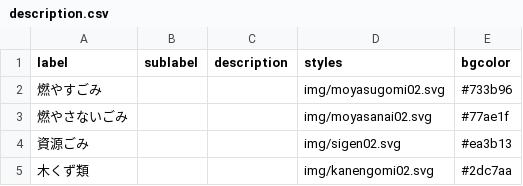
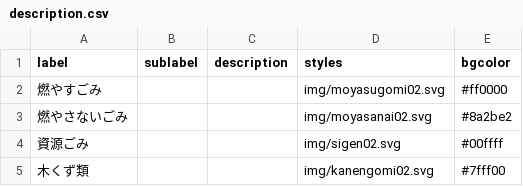
Before and after one commit to shimonn1/5374, a CSV file: data/description.csv, drawn as a sheet.

Commit message:
Update description.csv

```diff
--- a/data/description.csv
+++ b/data/description.csv
@@ -1,5 +1,5 @@
 label,sublabel,description,styles,bgcolor
-燃やすごみ,,,img/moyasugomi02.svg,#733b96
-燃やさないごみ,,,img/moyasanai02.svg,#77ae1f
-資源ごみ,,,img/sigen02.svg,#ea3b13
-木くず類,,,img/kanengomi02.svg,#2dc7aa
+燃やすごみ,,,img/moyasugomi02.svg,#ff0000
+燃やさないごみ,,,img/moyasanai02.svg,#8a2be2
+資源ごみ,,,img/sigen02.svg,#00ffff
+木くず類,,,img/kanengomi02.svg,#7fff00
```
